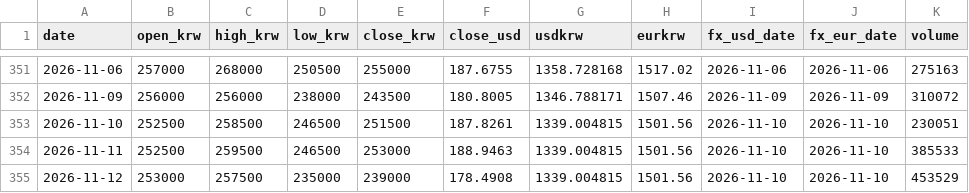
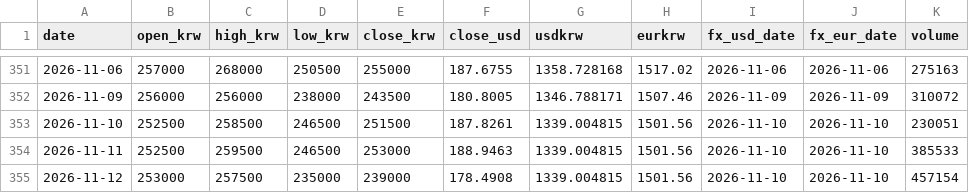
Before and after one commit to sungwookmay-stack/apr-signal, a CSV file: data/history.csv, drawn as a sheet; only a part is shown, gaps mark what is left out.

```diff
--- a/data/history.csv
+++ b/data/history.csv
@@ -354,2 +354,2 @@ date,open_krw,high_krw,low_krw,close_krw,close_usd,usdkrw,eurkrw,fx_usd_date,fx_
 2026-11-11,252500,259500,246500,253000,188.9463,1339.004815,1501.56,2026-11-10,2026-11-10,385533
-2026-11-12,253000,257500,235000,239000,178.4908,1339.004815,1501.56,2026-11-10,2026-11-10,453529
+2026-11-12,253000,257500,235000,239000,178.4908,1339.004815,1501.56,2026-11-10,2026-11-10,457154
```
Also changed, not shown: 11 other files.
